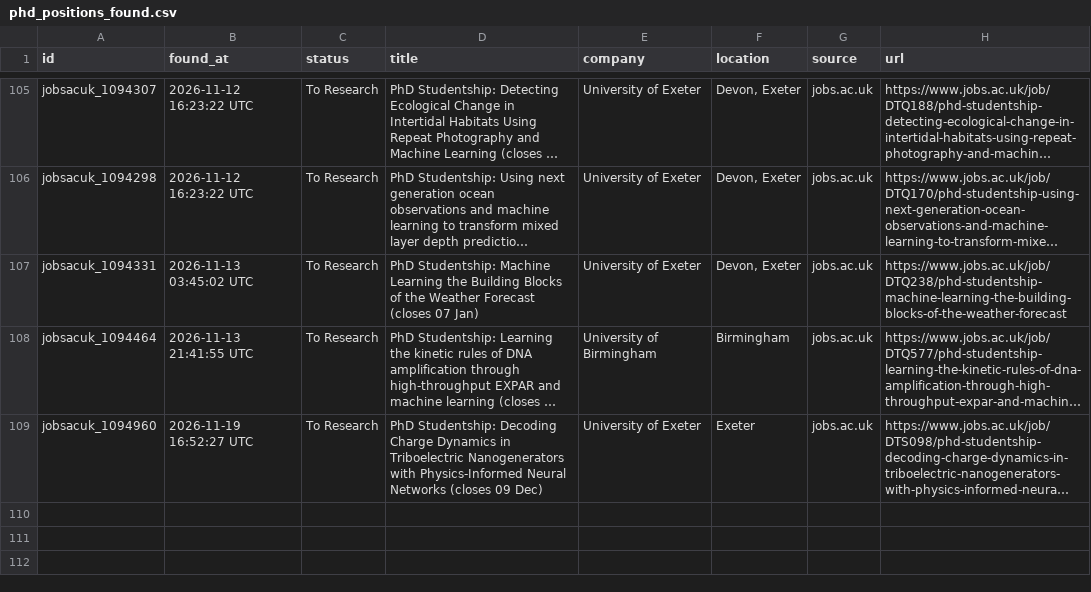
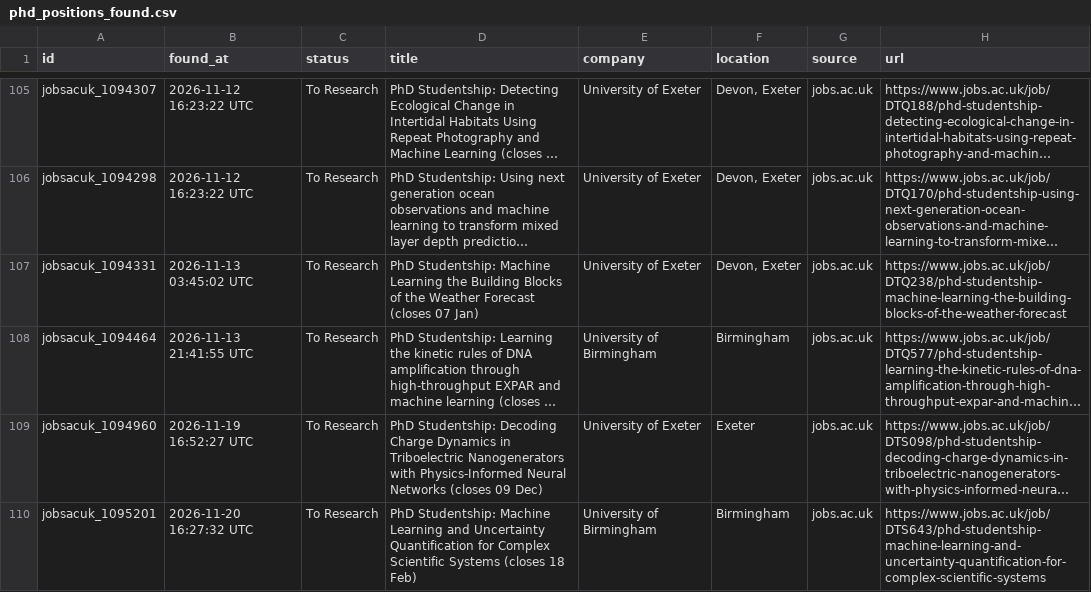
Before and after one commit to shoaibshaikwrk/phd-tracker, a CSV file: data/phd_positions_found.csv, drawn as a sheet; only a part is shown, gaps mark what is left out; long unchanged cells end in …; the diff names each change by its address in the sheet, - before the commit and + after, or states it on an @@ line.

```diff
--- a/data/phd_positions_found.csv
+++ b/data/phd_positions_found.csv
+row 110: jobsacuk_1095201 | 2026-11-20 16:27:32 UTC | To Research | PhD Studentship: Machine Learning and Uncertainty Quantification for Complex Scientific Systems (closes 18 Feb) | University of Birmingham | Birmingham | jobs.ac.uk | https://www.jobs.ac.uk/job/DTS643/phd-studentship-machine-learning-and-uncertainty-quantification-for-complex-scientific-systems
```
Also changed, not shown: 3 other files.
